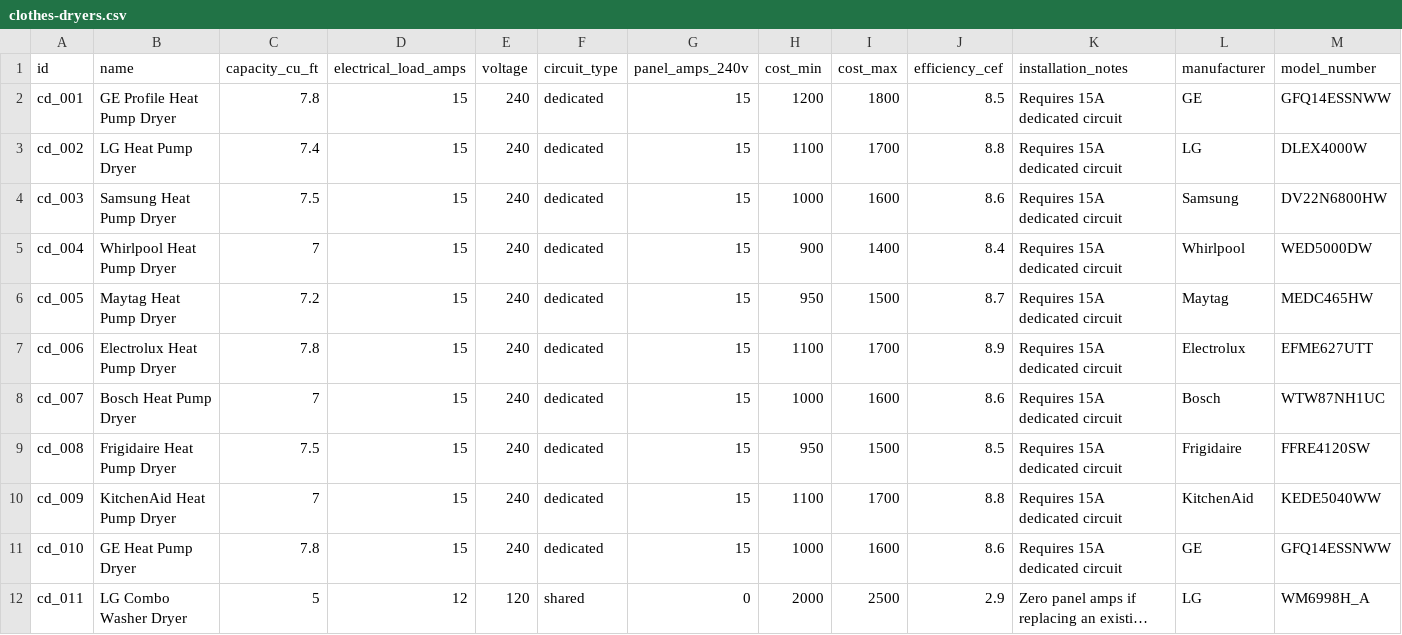
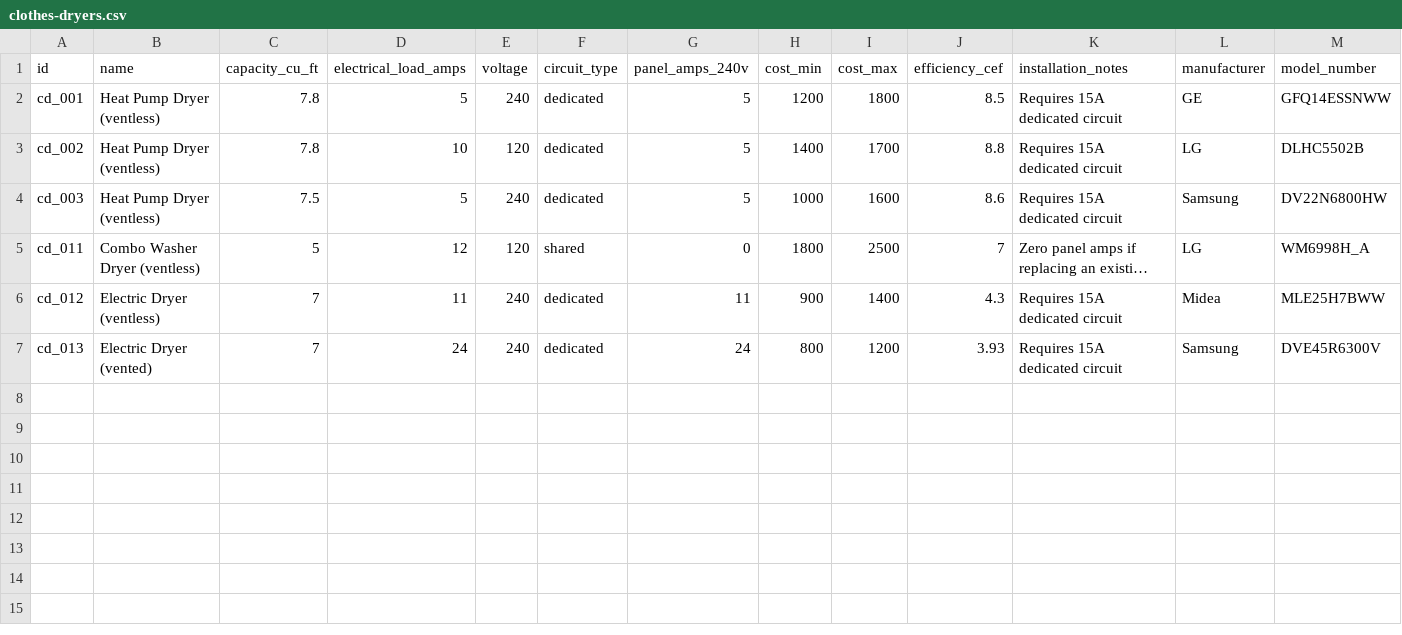
Before and after one commit to steevschmidt/PanelWizard, a CSV file: data/appliances/clothes-dryers.csv, drawn as a sheet; only a part is shown; long unchanged cells end in …; removed rows and columns are numbered as before the commit, all else as after; rows hold the shown columns only; the diff names each change by its address in the sheet, - before the commit and + after, or states it on an @@ line.

Commit message:
Updated appliance data to use generic names and descriptions

```diff
--- a/data/appliances/clothes-dryers.csv
+++ b/data/appliances/clothes-dryers.csv
-B2 (name): GE Profile Heat Pump Dryer
+B2 (name): Heat Pump Dryer (ventless)
-D2 (electrical_load_amps): 15
+D2 (electrical_load_amps): 5
-G2:G4 (panel_amps_240v): 15
+G2:G4 (panel_amps_240v): 5
-B3 (name): LG Heat Pump Dryer
+B3 (name): Heat Pump Dryer (ventless)
-C3 (capacity_cu_ft): 7.4
+C3 (capacity_cu_ft): 7.8
-D3 (electrical_load_amps): 15
+D3 (electrical_load_amps): 10
-E3 (voltage): 240
+E3 (voltage): 120
-H3 (cost_min): 1100
+H3 (cost_min): 1400
-M3 (model_number): DLEX4000W
+M3 (model_number): DLHC5502B
-B4 (name): Samsung Heat Pump Dryer
+B4 (name): Heat Pump Dryer (ventless)
-D4 (electrical_load_amps): 15
+D4 (electrical_load_amps): 5
-row 5: cd_004 | Whirlpool Heat Pump Dryer | 7 | 15 | 240 | dedicated | 15 | 900 | 1400 | 8.4 | Requires 15A dedicated circuit | Whirlpool | WED5000DW
-row 6: cd_005 | Maytag Heat Pump Dryer | 7.2 | 15 | 240 | dedicated | 15 | 950 | 1500 | 8.7 | Requires 15A dedicated circuit | Maytag | MEDC465HW
-row 7: cd_006 | Electrolux Heat Pump Dryer | 7.8 | 15 | 240 | dedicated | 15 | 1100 | 1700 | 8.9 | Requires 15A dedicated circuit | Electrolux | EFME627UTT
-row 8: cd_007 | Bosch Heat Pump Dryer | 7 | 15 | 240 | dedicated | 15 | 1000 | 1600 | 8.6 | Requires 15A dedicated circuit | Bosch | WTW87NH1UC
-row 9: cd_008 | Frigidaire Heat Pump Dryer | 7.5 | 15 | 240 | dedicated | 15 | 950 | 1500 | 8.5 | Requires 15A dedicated circuit | Frigidaire | FFRE4120SW
-row 10: cd_009 | KitchenAid Heat Pump Dryer | 7 | 15 | 240 | dedicated | 15 | 1100 | 1700 | 8.8 | Requires 15A dedicated circuit | KitchenAid | KEDE5040WW
-row 11: cd_010 | GE Heat Pump Dryer | 7.8 | 15 | 240 | dedicated | 15 | 1000 | 1600 | 8.6 | Requires 15A dedicated circuit | GE | GFQ14ESSNWW
-B5 (name): LG Combo Washer Dryer
+B5 (name): Combo Washer Dryer (ventless)
-H5 (cost_min): 2000
+H5 (cost_min): 1800
-J5 (efficiency_cef): 2.9
+J5 (efficiency_cef): 7
+row 6: cd_012 | Electric Dryer (ventless) | 7 | 11 | 240 | dedicated | 11 | 900 | 1400 | 4.3 | Requires 15A dedicated circuit | Midea | MLE25H7BWW
+row 7: cd_013 | Electric Dryer (vented) | 7 | 24 | 240 | dedicated | 24 | 800 | 1200 | 3.93 | Requires 15A dedicated circuit | Samsung | DVE45R6300V
```
Also changed, not shown: data/appliances/cooking-appliances.csv, data/appliances/ev-chargers.csv, 3 other files.
